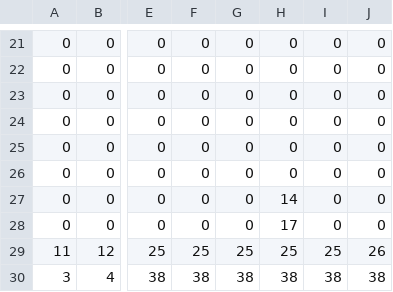
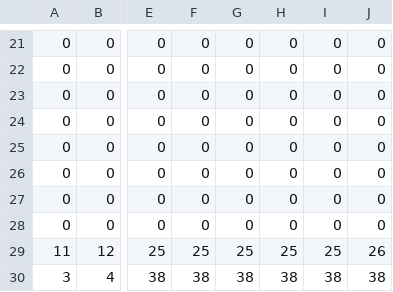
Before and after one commit to ethanfischer/Journey-to-the-Thingamajig, a CSV file: Important Stuff/map/mapCSV_Level6_Foreground.csv, drawn as a sheet; only a part is shown, gaps mark what is left out; the diff names each change by its address in the sheet, - before the commit and + after, or states it on an @@ line.

Commit message:
level button instead of menu button

```diff
--- a/Important Stuff/map/mapCSV_Level6_Foreground.csv
+++ b/Important Stuff/map/mapCSV_Level6_Foreground.csv
-H27: 14
+H27: 0
-H28: 17
+H28: 0
```
Also changed, not shown: Important Stuff/map/mapCSV_Level6_Borgs.csv, 47 other files.
